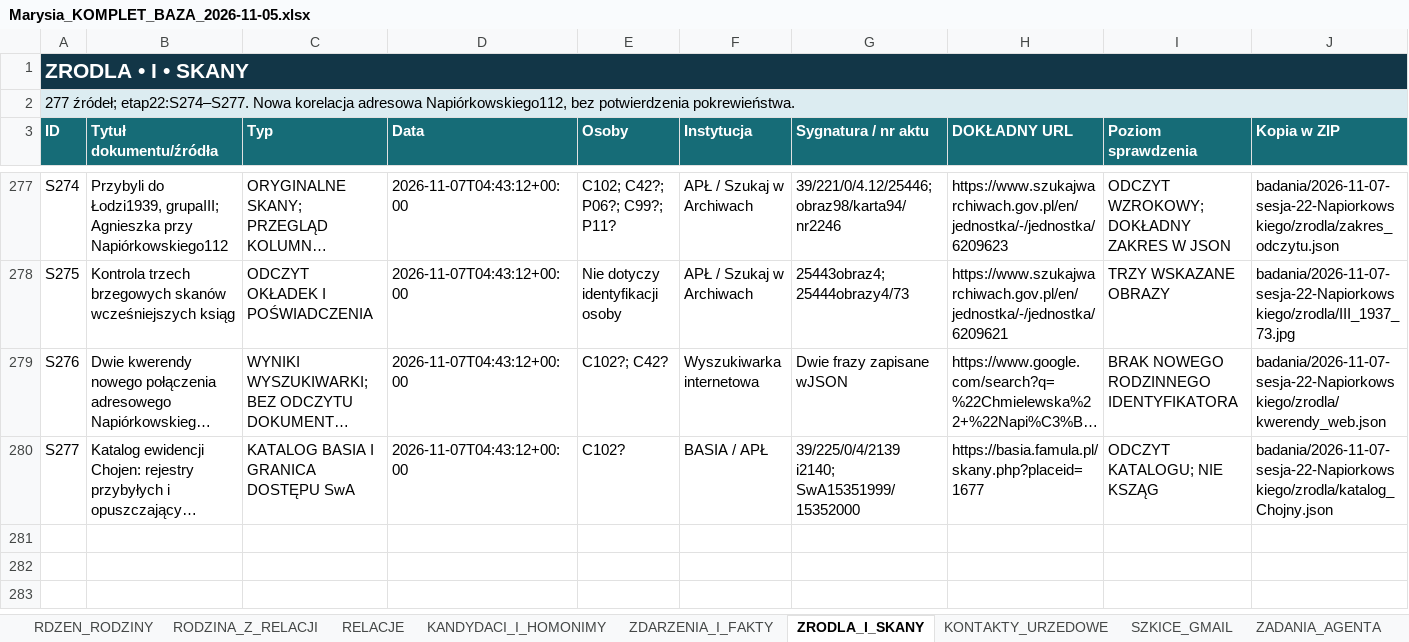
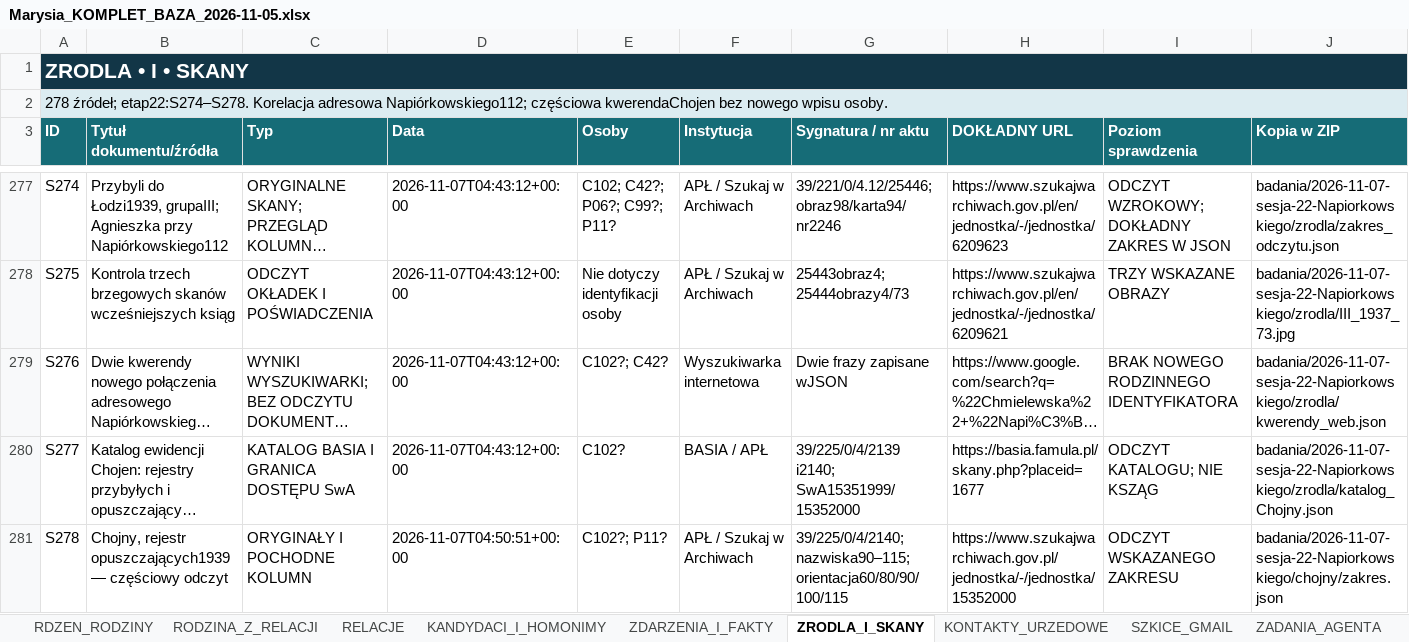
Before and after one commit to maciekkoz-PL/drzewo-genealogiczne, an Excel workbook: Marysia_KOMPLET_BAZA_2026-11-05.xlsx, sheet ZRODLA_I_SKANY, drawn as a sheet; only a part is shown, gaps mark what is left out; long unchanged cells end in …; values as stored, in another font and other column widths than the file's, no borders; table styles not drawn; rows hold the shown columns only; the diff names each change by its address in the sheet, - before the commit and + after, or states it on an @@ line.

Commit message:
Opublikuj trop Napiorkowskiego w drzewie v25 i zapisz kwerende Chojen

```diff
--- a/Marysia_KOMPLET_BAZA_2026-11-05.xlsx (sheet ZRODLA_I_SKANY)
+++ b/Marysia_KOMPLET_BAZA_2026-11-05.xlsx (sheet ZRODLA_I_SKANY)
-A2 (ID): 277 źródeł; etap22:S274–S277. Nowa korelacja adresowa Napiórkowskiego112, bez potwierdzenia pokrewieństwa.
+A2 (ID): 278 źródeł; etap22:S274–S278. Korelacja adresowa Napiórkowskiego112; częściowa kwerendaChojen bez nowego wpisu osoby.
+row 281: S278 | Chojny, rejestr opuszczających1939 — częściowy odczyt | ORYGINAŁY I POCHODNE KOLUMN | 2026-11-07T04:50:51+00:00 | C102?; P11? | APŁ / Szukaj w Archiwach | 39/225/0/4/2140; nazwiska90–115; orientacja60/80/90/100/115 | https://www.szukajwarchiwach.gov.pl/jednostka/-/jednostka/15352000 | ODCZYT WSKAZANEGO ZAKRESU | badania/2026-11-07-sesja-22-Napiorkowskiego/chojny/zakres.json
```
Also changed, not shown: sheet PLIKI_DOWODOWE, sheet DZIENNIK_KWEREND, sheet HIPOTEZY_OTWARTE, sheet ZADANIA_AGENTA, 31 other files.
